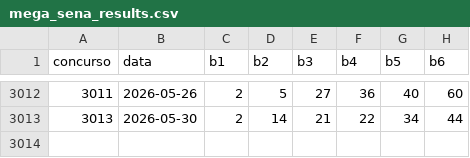
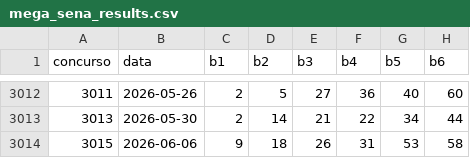
Before and after one commit to srxkatsumi/smart-wallet-ml, a CSV file: test_ml/loteria/output/mega_sena_results.csv, drawn as a sheet; only a part is shown, gaps mark what is left out; the diff names each change by its address in the sheet, - before the commit and + after, or states it on an @@ line.

```diff
--- a/test_ml/loteria/output/mega_sena_results.csv
+++ b/test_ml/loteria/output/mega_sena_results.csv
+row 3014: 3015 | 2026-06-06 | 9 | 18 | 26 | 31 | 53 | 58
```
Also changed, not shown: 3 other files.
